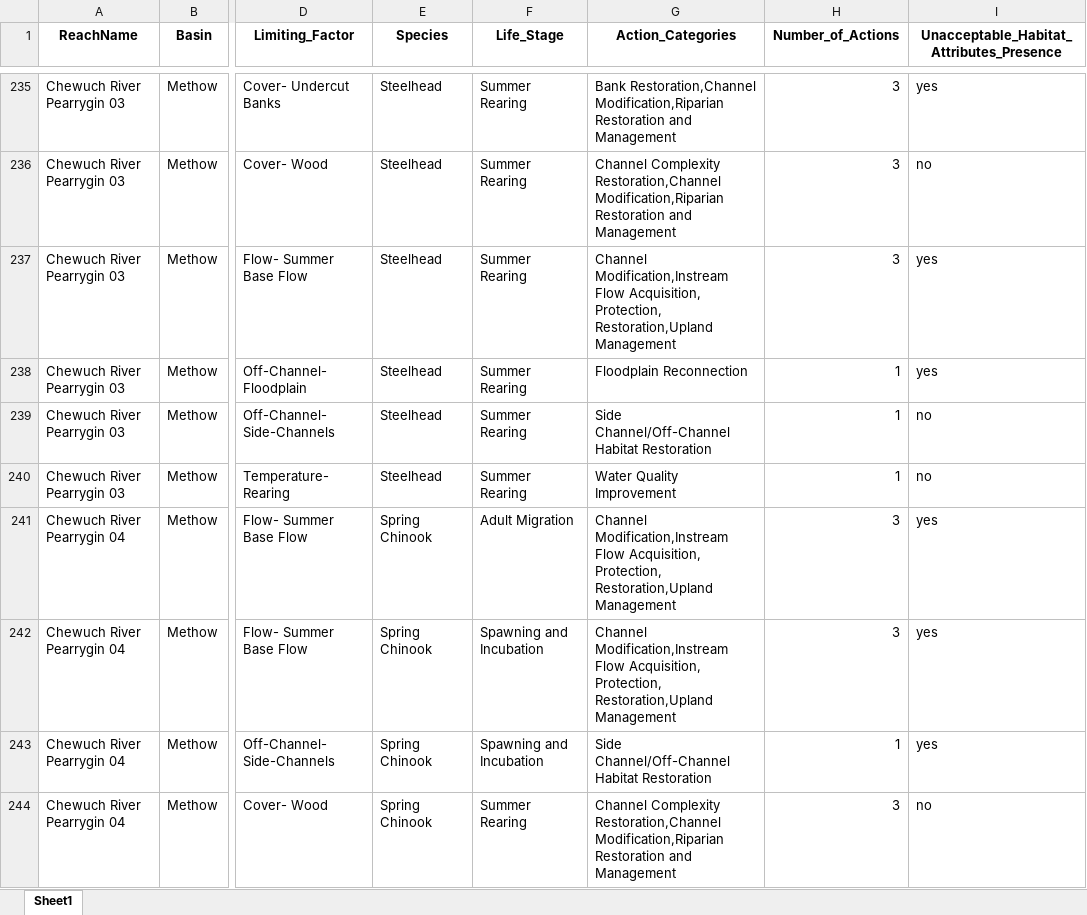
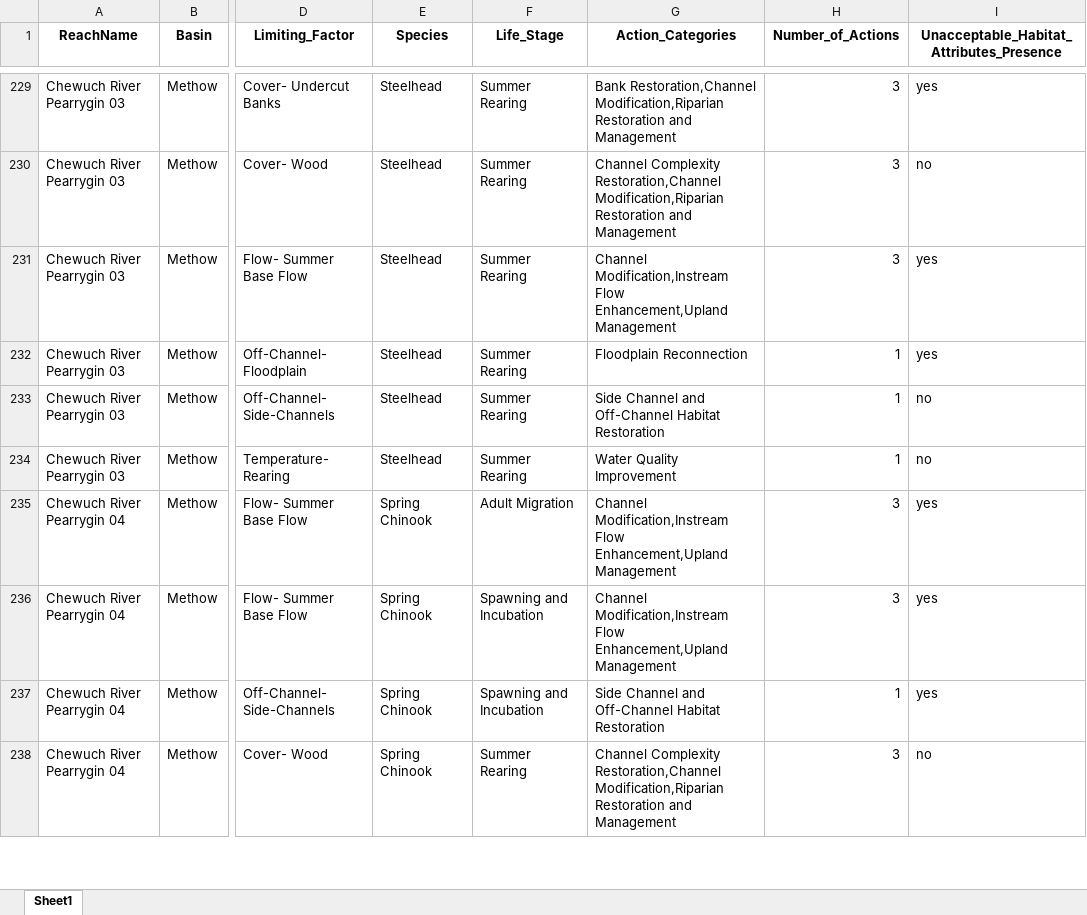
Before and after one commit to Upper-Columbia-Salmon-Recovery-Board/Prioritization_Step2_Data_R_Project, an Excel workbook: Output/Reach_Habitat_Attribute_Life_Stage_Species_Restoration_Output.xlsx, sheet Sheet1, drawn as a sheet; only a part is shown, gaps mark what is left out; values as stored, in another font and other column widths than the file's, no borders; addresses are those after the commit; the diff covers the shown part only; the diff names each change by its address in the sheet, - before the commit and + after, or states it on an @@ line.

```diff
--- a/Output/Reach_Habitat_Attribute_Life_Stage_Species_Restoration_Output.xlsx (sheet Sheet1)
+++ b/Output/Reach_Habitat_Attribute_Life_Stage_Species_Restoration_Output.xlsx (sheet Sheet1)
-G231 (Action_Categories): …Modification,Instream Flow Acquisition, Protection, Restoration,Upland Management
+G231 (Action_Categories): …Modification,Instream Flow Enhancement,Upland Management
-G233 (Action_Categories): Side Channel/Off-Channel Habitat Restoration
+G233 (Action_Categories): Side Channel and Off-Channel Habitat Restoration
-G235:G236 (Action_Categories): …Modification,Instream Flow Acquisition, Protection, Restoration,Upland Management
+G235:G236 (Action_Categories): …Modification,Instream Flow Enhancement,Upland Management
-G237 (Action_Categories): Side Channel/Off-Channel Habitat Restoration
+G237 (Action_Categories): Side Channel and Off-Channel Habitat Restoration
```
Also changed, not shown: 5 added rows, 20 removed rows and 784 edited cells elsewhere in this sheet, Data/Crosswalk_Habitat_Attributes_and_Actions.xlsx, Output/Bull_Trout_Habitat_Quality_RESTORATOIN_Methow_Entiat_Wenatchee.xlsx, 10 other files.
